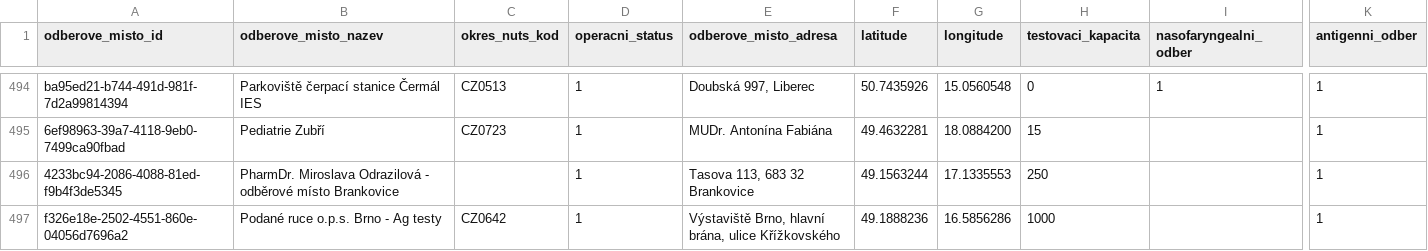
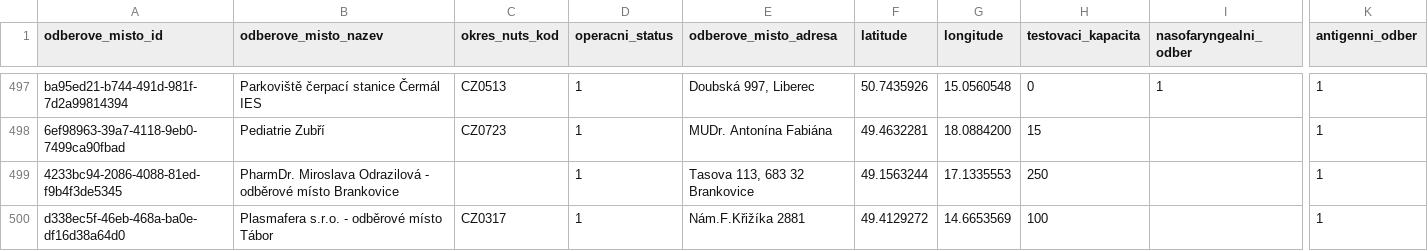
Before and after one commit to michalskop/mzcr-cz-covid-19-data, a CSV file: prehled-odberovych-mist.csv, drawn as a sheet; only a part is shown, gaps mark what is left out; the shorter side is filled out with more unchanged rows; rows hold the shown columns only; the diff covers the shown part only; the diff names each change by its address in the sheet, - before the commit and + after, or states it on an @@ line.

```diff
--- a/prehled-odberovych-mist.csv
+++ b/prehled-odberovych-mist.csv
+row 500: d338ec5f-46eb-468a-ba0e-df16d38a64d0 | Plasmafera s.r.o. - odběrové místo Tábor | CZ0317 | 1 | Nám.F.Křižíka 2881 | 49.4129272 | 14.6653569 | 100 |  | 1
```
Also changed, not shown: 7 added rows, 1 moved row and 12 edited cells elsewhere in this file, hospitalizace.csv, mestske-casti.csv, 9 other files.
